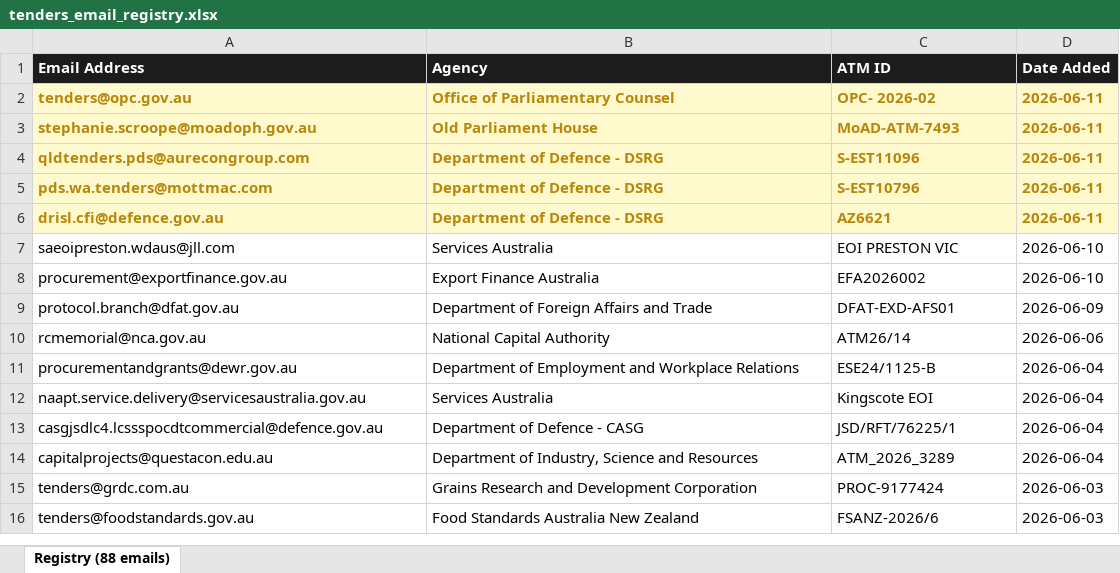
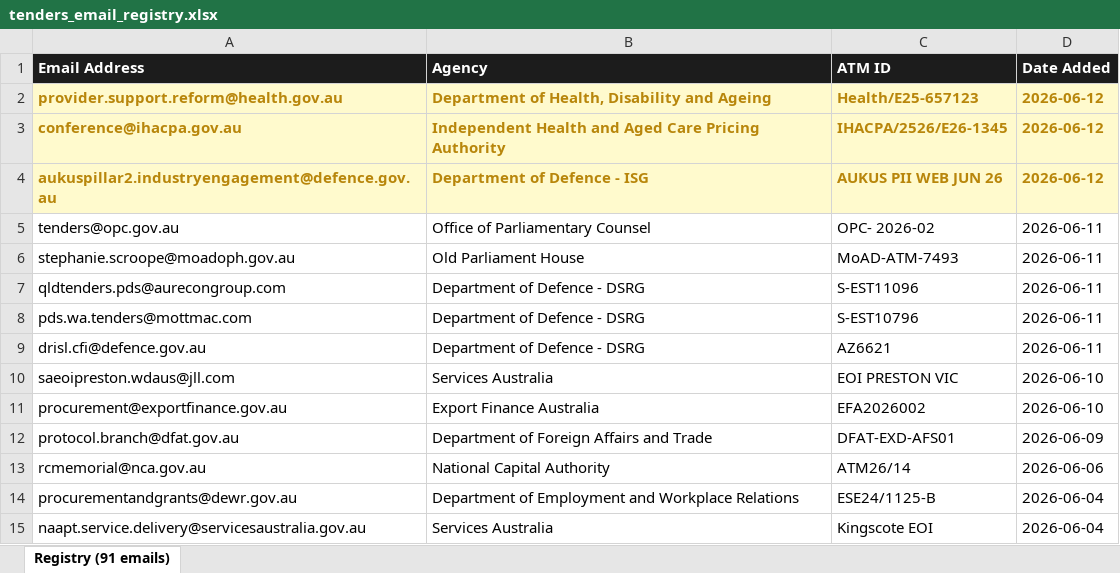
Before and after one commit to nick-claude-agents/au-gov-tenders, an Excel workbook: tenders_email_registry.xlsx, sheet Registry (91 emails), drawn as a sheet; only a part is shown; the shorter side is filled out with more unchanged rows; values as stored, in another font and other column widths than the file's, no borders; addresses are those after the commit; the diff names each change by its address in the sheet, - before the commit and + after, or states it on an @@ line.

```diff
--- a/tenders_email_registry.xlsx (sheet Registry (91 emails))
+++ b/tenders_email_registry.xlsx (sheet Registry (91 emails))
-sheet tab: Registry (88 emails)
+sheet tab: Registry (91 emails)
+row 2: provider.support.reform@health.gov.au | Department of Health, Disability and Ageing | Health/E25-657123 | 2026-06-12
+row 3: conference@ihacpa.gov.au | Independent Health and Aged Care Pricing Authority | IHACPA/2526/E26-1345 | 2026-06-12
+row 4: aukuspillar2.industryengagement@defence.gov.au | Department of Defence - ISG | AUKUS PII WEB JUN 26 | 2026-06-12
@@ A5:D9 fill: #FFFACD → none, bold: on → off, text colour: #B8860B → black @@
```
Also changed, not shown: 2 other files.
